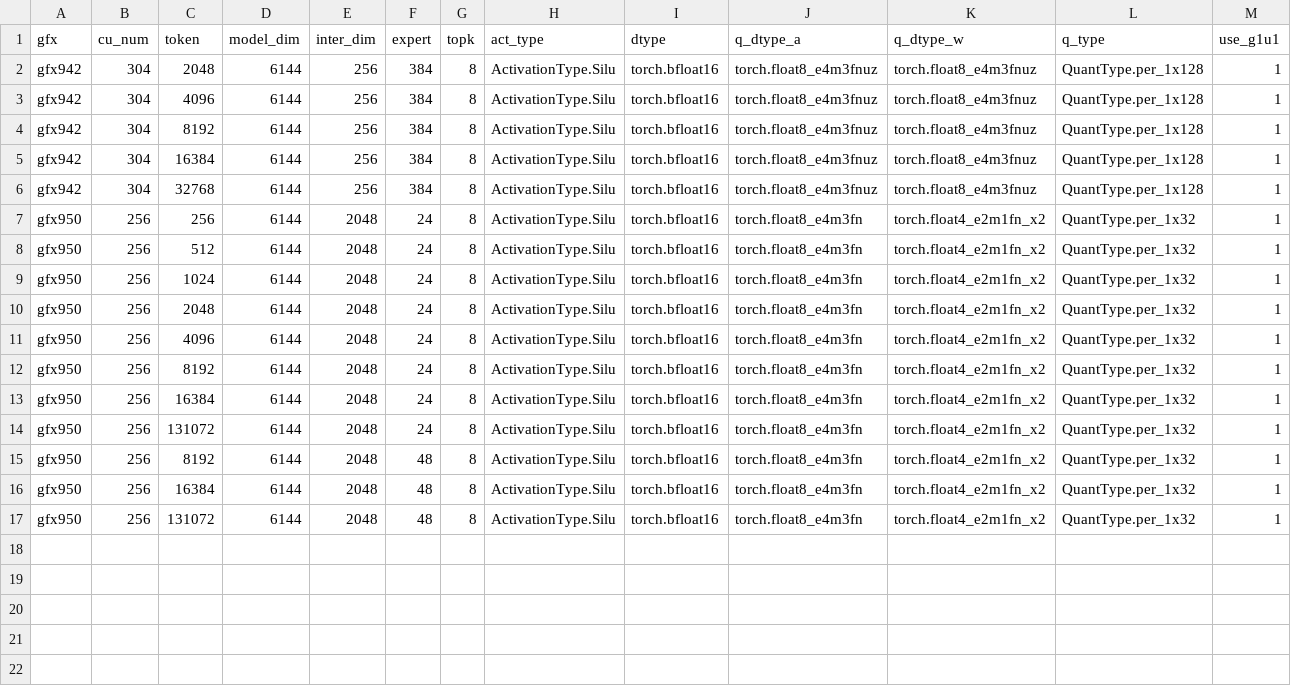
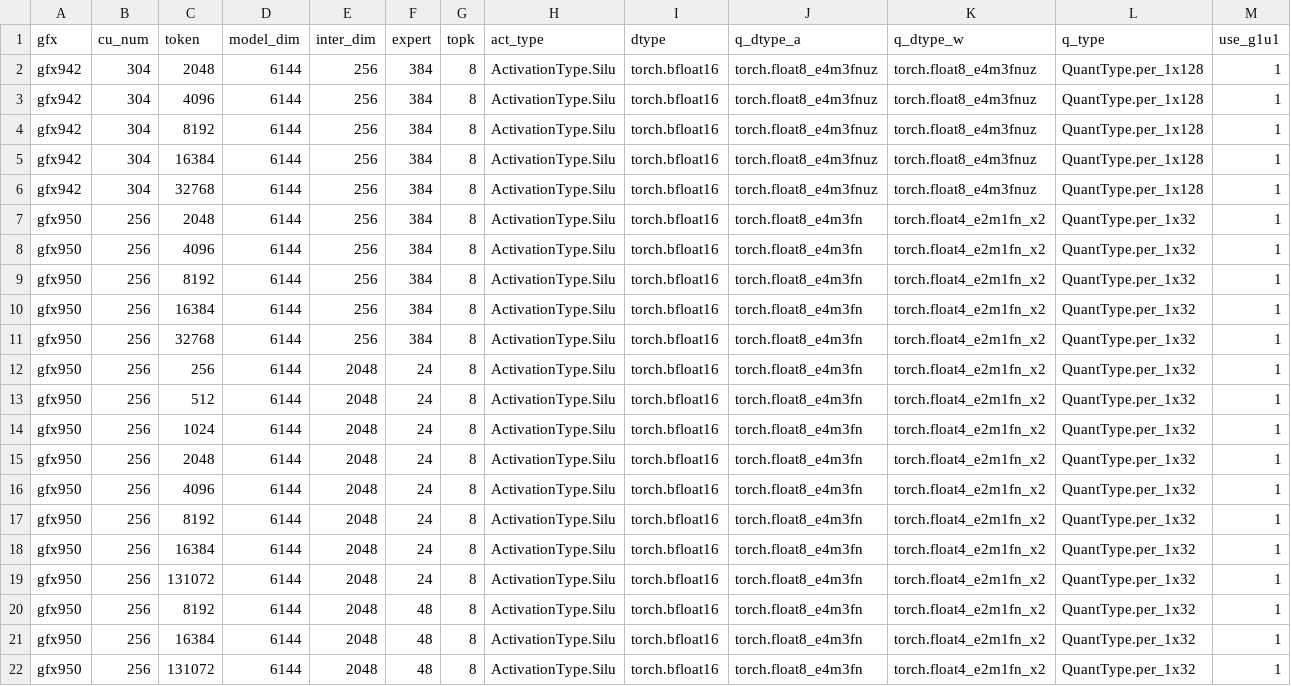
Before and after one commit to sammysun0711/aiter, a CSV file: aiter/configs/model_configs/mimo_v2_5_pro_tuned_fmoe.csv, drawn as a sheet; only a part is shown; rows hold the shown columns only; the diff names each change by its address in the sheet, - before the commit and + after, or states it on an @@ line.

```diff
--- a/aiter/configs/model_configs/mimo_v2_5_pro_tuned_fmoe.csv
+++ b/aiter/configs/model_configs/mimo_v2_5_pro_tuned_fmoe.csv
+row 7: gfx950 | 256 | 2048 | 6144 | 256 | 384 | 8 | ActivationType.Silu | torch.bfloat16 | torch.float8_e4m3fn | torch.float4_e2m1fn_x2 | QuantType.per_1x32 | 1
+row 8: gfx950 | 256 | 4096 | 6144 | 256 | 384 | 8 | ActivationType.Silu | torch.bfloat16 | torch.float8_e4m3fn | torch.float4_e2m1fn_x2 | QuantType.per_1x32 | 1
+row 9: gfx950 | 256 | 8192 | 6144 | 256 | 384 | 8 | ActivationType.Silu | torch.bfloat16 | torch.float8_e4m3fn | torch.float4_e2m1fn_x2 | QuantType.per_1x32 | 1
+row 10: gfx950 | 256 | 16384 | 6144 | 256 | 384 | 8 | ActivationType.Silu | torch.bfloat16 | torch.float8_e4m3fn | torch.float4_e2m1fn_x2 | QuantType.per_1x32 | 1
+row 11: gfx950 | 256 | 32768 | 6144 | 256 | 384 | 8 | ActivationType.Silu | torch.bfloat16 | torch.float8_e4m3fn | torch.float4_e2m1fn_x2 | QuantType.per_1x32 | 1
```
Also changed, not shown: 2 other files.
